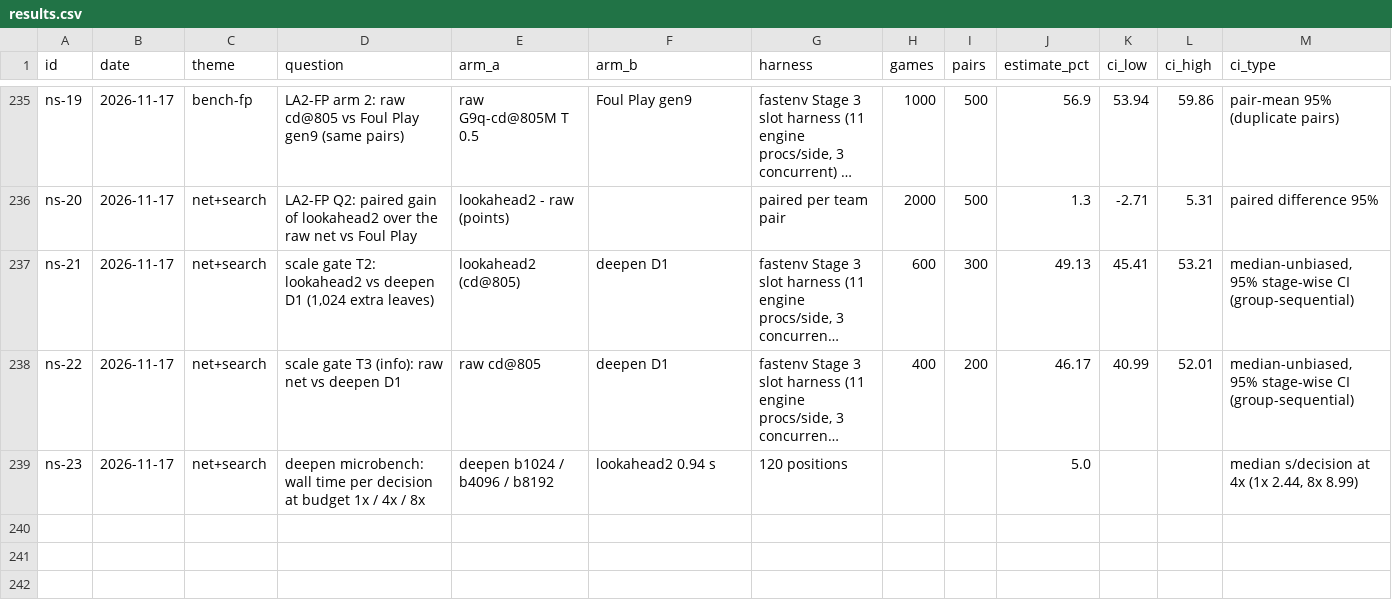
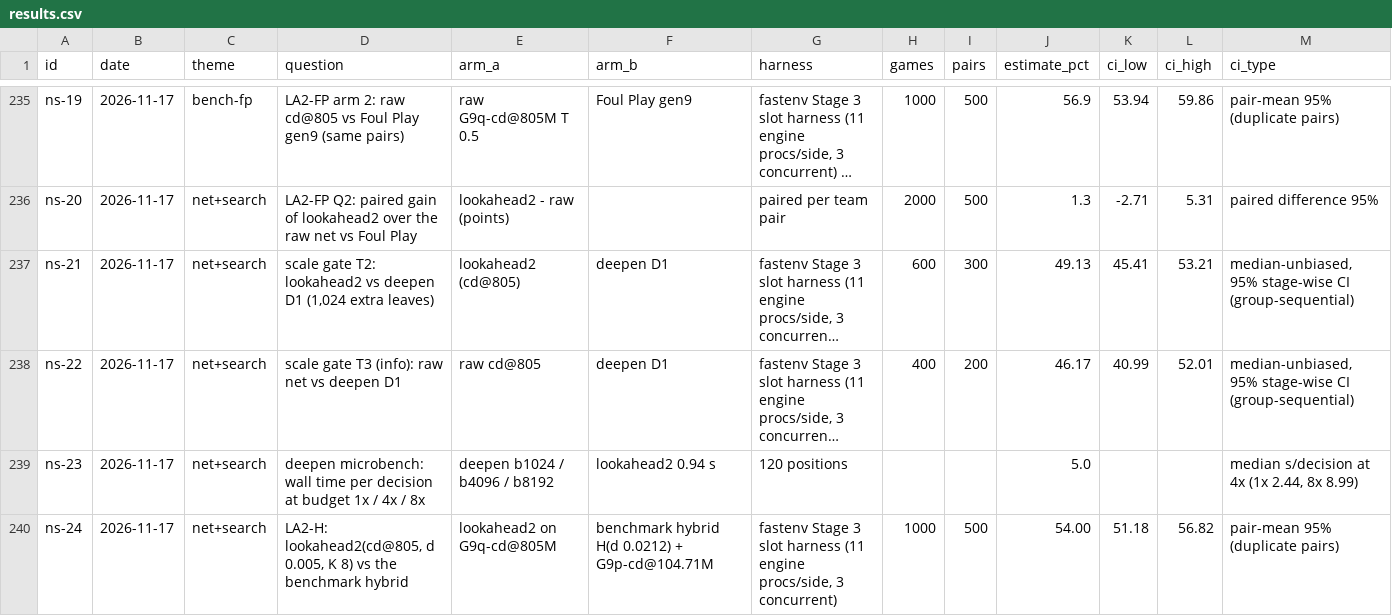
Before and after one commit to femito1/porygon, a CSV file: docs/thesis/data/results.csv, drawn as a sheet; only a part is shown, gaps mark what is left out; long unchanged cells end in …; rows hold the shown columns only; the diff names each change by its address in the sheet, - before the commit and + after, or states it on an @@ line.

Commit message:
gen9 benchmark bot = lookahead2 on G9q-cd@805M (LA2-H adopted: 54.0% ± 2.8% vs the previous hybrid; 58.2% vs Foul Play); README standing and thesis record updated (LA2-H row, fpcal void)

```diff
--- a/docs/thesis/data/results.csv
+++ b/docs/thesis/data/results.csv
+row 240: ns-24 | 2026-11-17 | net+search | LA2-H: lookahead2(cd@805, d 0.005, K 8) vs the benchmark hybrid | lookahead2 on G9q-cd@805M | benchmark hybrid H(d 0.0212) + G9p-cd@104.71M | fastenv Stage 3 slot harness (11 engine procs/side, 3 concurrent) | 1000 | 500 | 54.00 | 51.18 | 56.82 | pair-mean 95% (duplicate pairs)
```
Also changed, not shown: 2 other files.
